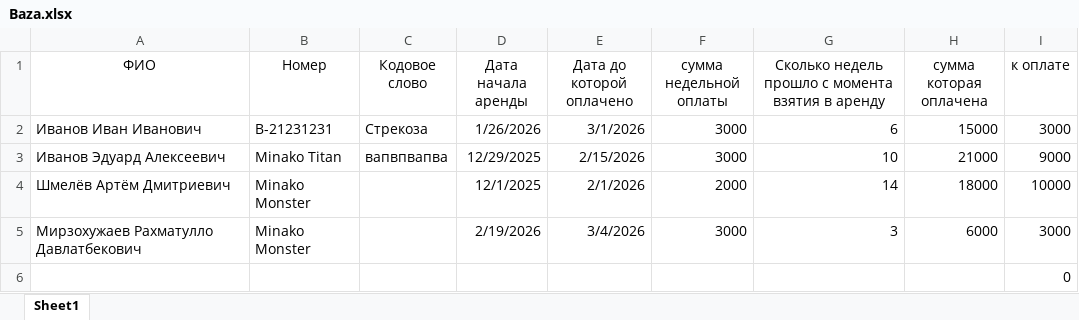
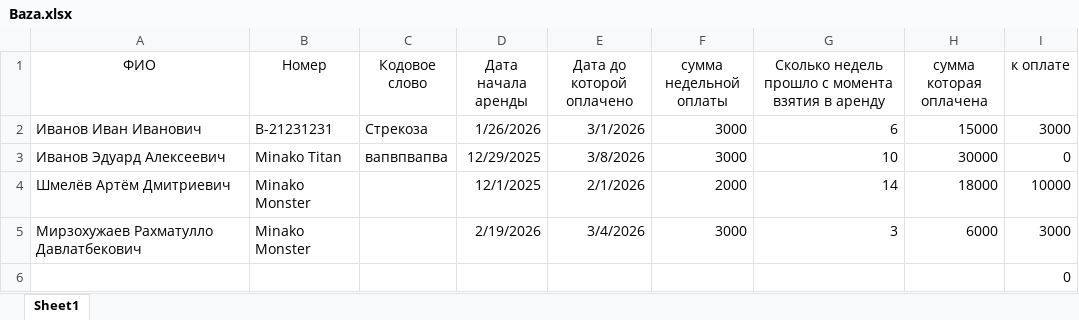
Before and after one commit to totmop736-gif/NEWSITE, an Excel workbook: Baza.xlsx, sheet Sheet1, drawn as a sheet; values as stored, in another font and other column widths than the file's, no borders; the diff names each change by its address in the sheet, - before the commit and + after, or states it on an @@ line.

Commit message:
Обновил т

```diff
--- a/Baza.xlsx (sheet Sheet1)
+++ b/Baza.xlsx (sheet Sheet1)
-E3 (Дата до которой оплачено): 2/15/2026
+E3 (Дата до которой оплачено): 3/8/2026
-H3 (сумма которая оплачена): 21000
+H3 (сумма которая оплачена): 30000
-I3 (к оплате): 9000
+I3 (к оплате): 0
```
